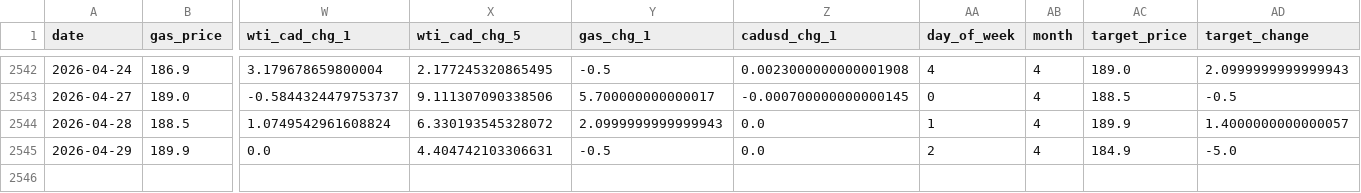
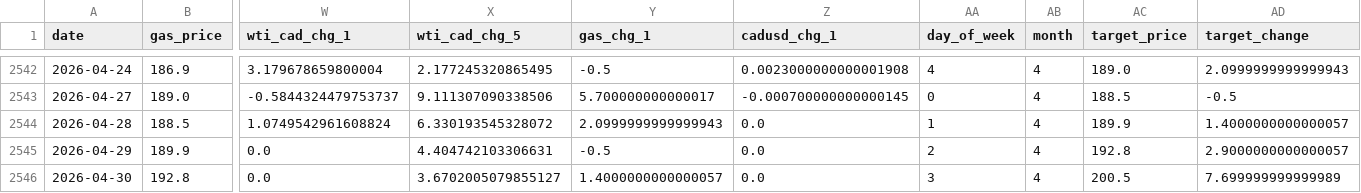
Before and after one commit to bku941025-arch/oil-price-prediction-model, a CSV file: Data/montreal_gas_ml_ready.csv, drawn as a sheet; only a part is shown, gaps mark what is left out; rows hold the shown columns only; the diff names each change by its address in the sheet, - before the commit and + after, or states it on an @@ line.

```diff
--- a/Data/montreal_gas_ml_ready.csv
+++ b/Data/montreal_gas_ml_ready.csv
-AC2545 (target_price): 184.9
+AC2545 (target_price): 192.8
-AD2545 (target_change): -5.0
+AD2545 (target_change): 2.9000000000000057
+row 2546: 2026-04-30 | 192.8 | 0.0 | 3.6702005079855127 | 1.4000000000000057 | 0.0 | 3 | 4 | 200.5 | 7.699999999999989
```
Also changed, not shown: 4 other files.
